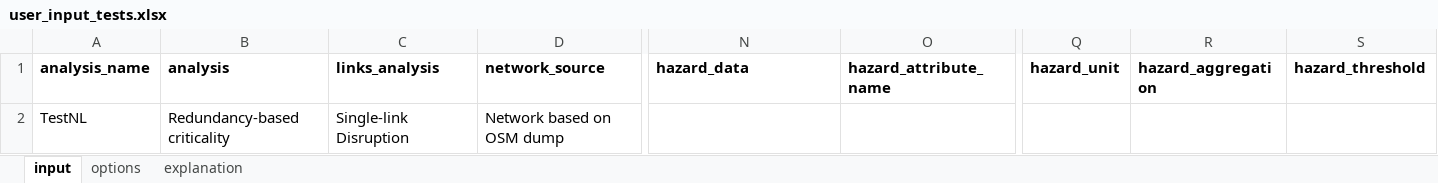
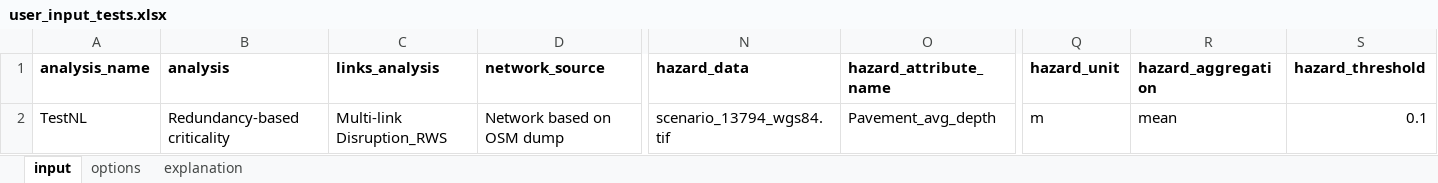
Before and after one commit to Deltares/ra2ce, an Excel workbook: input/user_input_tests.xlsx, sheet input, drawn as a sheet; only a part is shown, gaps mark what is left out; values as stored, in another font and other column widths than the file's, no borders; the diff names each change by its address in the sheet, - before the commit and + after, or states it on an @@ line.

Commit message:
aanpassing multi-link disruptie voor rws project en check voor bestaande pickle en graaf

```diff
--- a/input/user_input_tests.xlsx (sheet input)
+++ b/input/user_input_tests.xlsx (sheet input)
-C2 (links_analysis): Single-link Disruption
+C2 (links_analysis): Multi-link Disruption_RWS
-N2 (hazard_data): (empty)
+N2 (hazard_data): scenario_13794_wgs84.tif
-O2 (hazard_attribute_name): (empty)
+O2 (hazard_attribute_name): Pavement_avg_depth
-Q2 (hazard_unit): (empty)
+Q2 (hazard_unit): m
-R2 (hazard_aggregation): (empty)
+R2 (hazard_aggregation): mean
-S2 (hazard_threshold): (empty)
+S2 (hazard_threshold): 0.1
```
Also changed, not shown: sheet options, sheet explanation, 3 other files.
